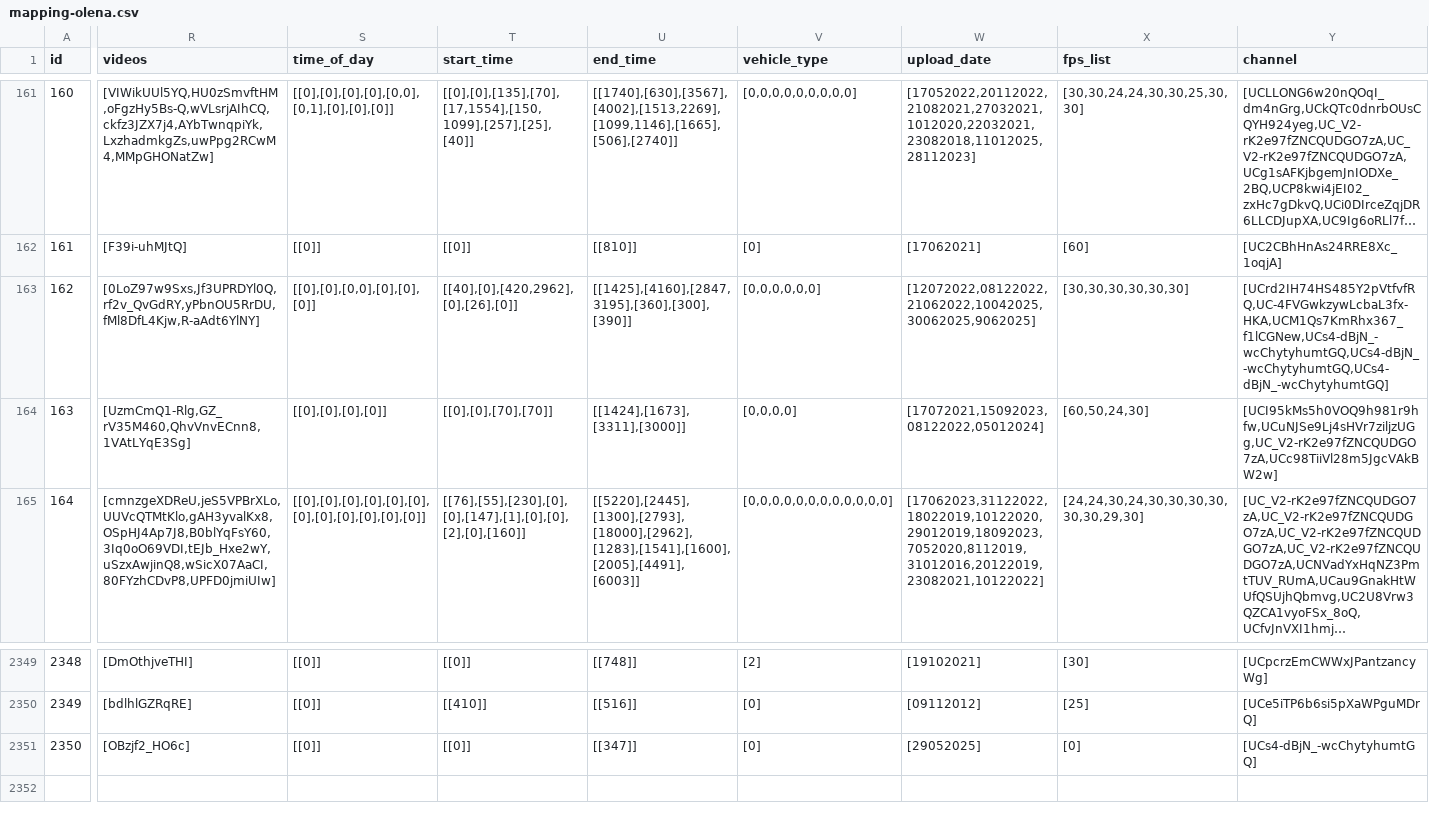
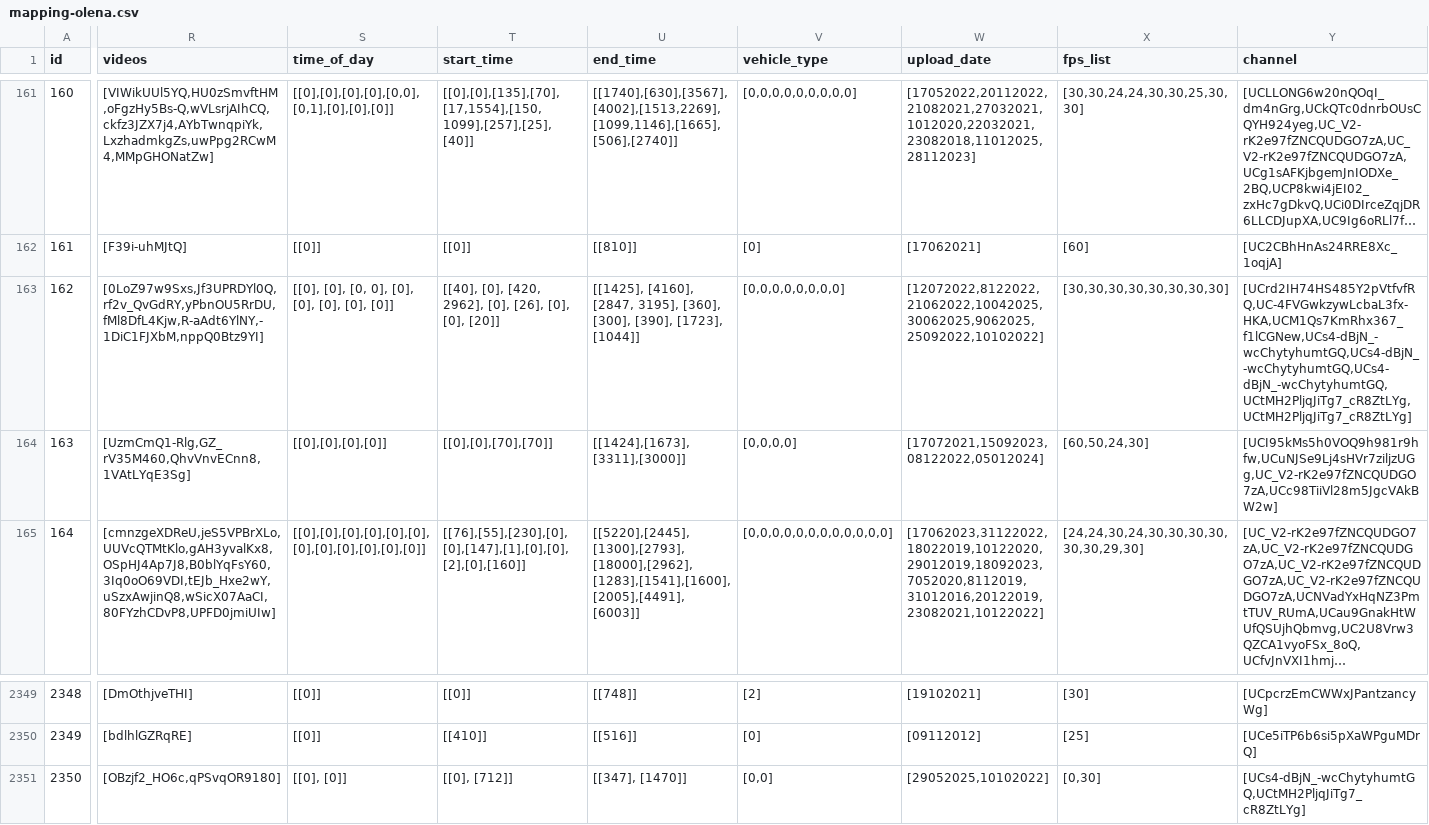
Before and after one commit to Shaadalam9/pedestrians-in-youtube, a CSV file: mapping-olena.csv, drawn as a sheet; only a part is shown, gaps mark what is left out; long unchanged cells end in …; the diff names each change by its address in the sheet, - before the commit and + after, or states it on an @@ line.

Commit message:
Update mapping-olena.csv

```diff
--- a/mapping-olena.csv
+++ b/mapping-olena.csv
-R163 (videos): [0LoZ97w9Sxs,Jf3UPRDYl0Q,rf2v_QvGdRY,yPbnOU5RrDU,fMl8DfL4Kjw,R-aAdt6YlNY]
+R163 (videos): [0LoZ97w9Sxs,Jf3UPRDYl0Q,rf2v_QvGdRY,yPbnOU5RrDU,fMl8DfL4Kjw,R-aAdt6YlNY,-1DiC1FJXbM,nppQ0Btz9YI]
-S163 (time_of_day): [[0],[0],[0,0],[0],[0],[0]]
+S163 (time_of_day): [[0], [0], [0, 0], [0], [0], [0], [0], [0]]
-T163 (start_time): [[40],[0],[420,2962],[0],[26],[0]]
+T163 (start_time): [[40], [0], [420, 2962], [0], [26], [0], [0], [20]]
-U163 (end_time): [[1425],[4160],[2847,3195],[360],[300],[390]]
+U163 (end_time): [[1425], [4160], [2847, 3195], [360], [300], [390], [1723], [1044]]
-V163 (vehicle_type): [0,0,0,0,0,0]
+V163 (vehicle_type): [0,0,0,0,0,0,0,0]
-W163 (upload_date): [12072022,08122022,21062022,10042025,30062025,9062025]
+W163 (upload_date): [12072022,8122022,21062022,10042025,30062025,9062025,25092022,10102022]
-X163 (fps_list): [30,30,30,30,30,30]
+X163 (fps_list): [30,30,30,30,30,30,30,30]
-Y163 (channel): [UCrd2IH74HS485Y2pVtfvfRQ,UC-4FVGwkzywLcbaL3fx-HKA,UCM1Qs7KmRhx367_f1lCGNew,UCs4-dBjN_-wcChytyhumtGQ,UCs4-dBjN_-wcChytyhumtGQ,UCs4-dBjN_-wcChytyhumtGQ]
+Y163 (channel): [UCrd2IH74HS485Y2pVtfvfRQ,UC-4FVGwkzywLcbaL3fx-HKA,UCM1Qs7KmRhx367_f1lCGNew,UCs4-dBjN_-wcChytyhumtGQ,UCs4-dBjN_-wcChytyhumtGQ,UCs4-dBjN_-wcChytyhumtGQ,UCtMH2PljqJiTg7_cR8ZtLYg,UCtMH2PljqJiTg7_cR8ZtLYg]
-R2351 (videos): [OBzjf2_HO6c]
+R2351 (videos): [OBzjf2_HO6c,qPSvqOR9180]
-S2351 (time_of_day): [[0]]
+S2351 (time_of_day): [[0], [0]]
-T2351 (start_time): [[0]]
+T2351 (start_time): [[0], [712]]
-U2351 (end_time): [[347]]
+U2351 (end_time): [[347], [1470]]
-V2351 (vehicle_type): [0]
+V2351 (vehicle_type): [0,0]
-W2351 (upload_date): [29052025]
+W2351 (upload_date): [29052025,10102022]
-X2351 (fps_list): [0]
+X2351 (fps_list): [0,30]
-Y2351 (channel): [UCs4-dBjN_-wcChytyhumtGQ]
+Y2351 (channel): [UCs4-dBjN_-wcChytyhumtGQ,UCtMH2PljqJiTg7_cR8ZtLYg]
```
